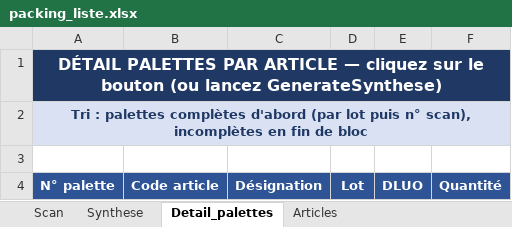
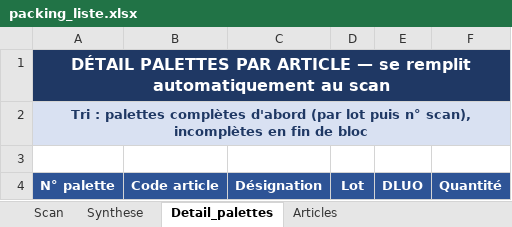
Before and after one commit to skyfox28/packing-liste-, an Excel workbook: packing_liste.xlsx, sheet Detail_palettes, drawn as a sheet; values as stored, in another font and other column widths than the file's, no borders; the diff names each change by its address in the sheet, - before the commit and + after, or states it on an @@ line.

```diff
--- a/packing_liste.xlsx (sheet Detail_palettes)
+++ b/packing_liste.xlsx (sheet Detail_palettes)
-A1: …ARTICLE — cliquez sur le bouton (ou lancez GenerateSynthese)
+A1: …ARTICLE — se remplit automatiquement au scan
```
Also changed, not shown: sheet Scan, sheet Synthese, 2 other files.
